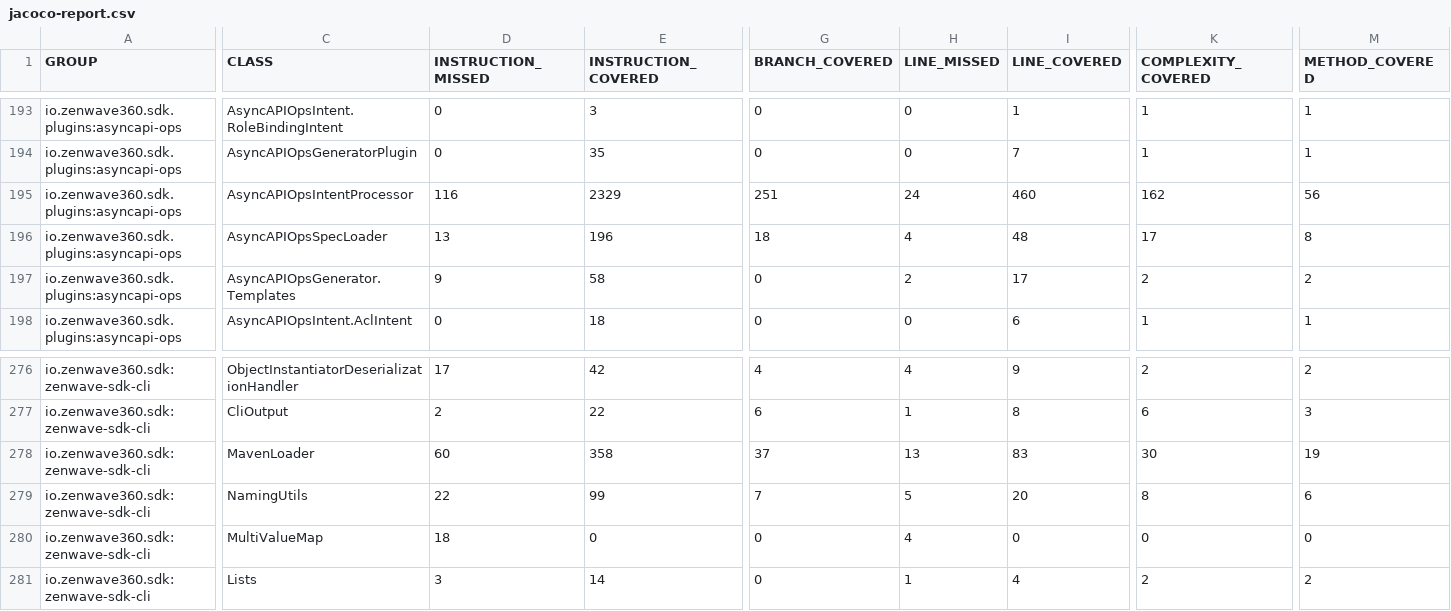
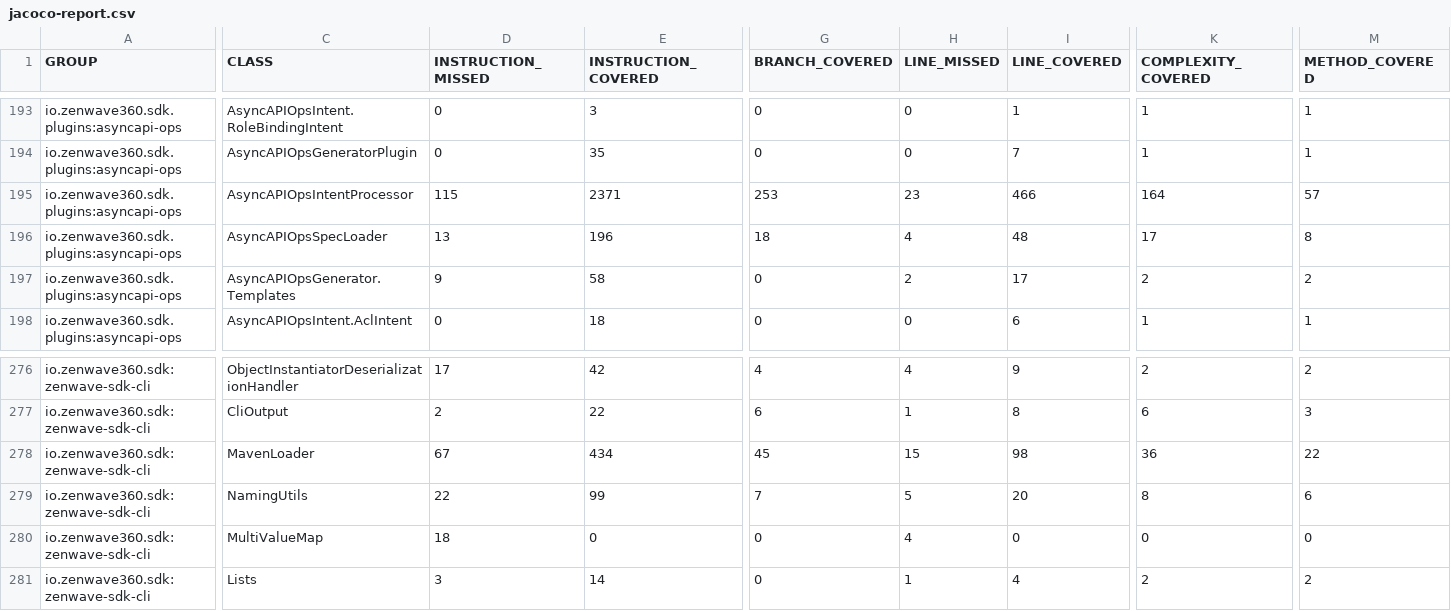
Before and after one commit to ZenWave360/zenwave-sdk, a CSV file: jacoco-report.csv, drawn as a sheet; only a part is shown, gaps mark what is left out; the diff covers the shown part only; the diff names each change by its address in the sheet, - before the commit and + after, or states it on an @@ line.

```diff
--- a/jacoco-report.csv
+++ b/jacoco-report.csv
-D195 (INSTRUCTION_MISSED): 116
+D195 (INSTRUCTION_MISSED): 115
-E195 (INSTRUCTION_COVERED): 2329
+E195 (INSTRUCTION_COVERED): 2371
-G195 (BRANCH_COVERED): 251
+G195 (BRANCH_COVERED): 253
-H195 (LINE_MISSED): 24
+H195 (LINE_MISSED): 23
-I195 (LINE_COVERED): 460
+I195 (LINE_COVERED): 466
-K195 (COMPLEXITY_COVERED): 162
+K195 (COMPLEXITY_COVERED): 164
-M195 (METHOD_COVERED): 56
+M195 (METHOD_COVERED): 57
-D278 (INSTRUCTION_MISSED): 60
+D278 (INSTRUCTION_MISSED): 67
-E278 (INSTRUCTION_COVERED): 358
+E278 (INSTRUCTION_COVERED): 434
-G278 (BRANCH_COVERED): 37
+G278 (BRANCH_COVERED): 45
-H278 (LINE_MISSED): 13
+H278 (LINE_MISSED): 15
-I278 (LINE_COVERED): 83
+I278 (LINE_COVERED): 98
-K278 (COMPLEXITY_COVERED): 30
+K278 (COMPLEXITY_COVERED): 36
-M278 (METHOD_COVERED): 19
+M278 (METHOD_COVERED): 22
```
Also changed, not shown: 2 edited cells elsewhere in this file, jacoco/plugins/asyncapi-ops/target/site/jacoco/jacoco.csv, jacoco/zenwave-sdk-cli/target/site/jacoco/jacoco.csv, 42 other files.
